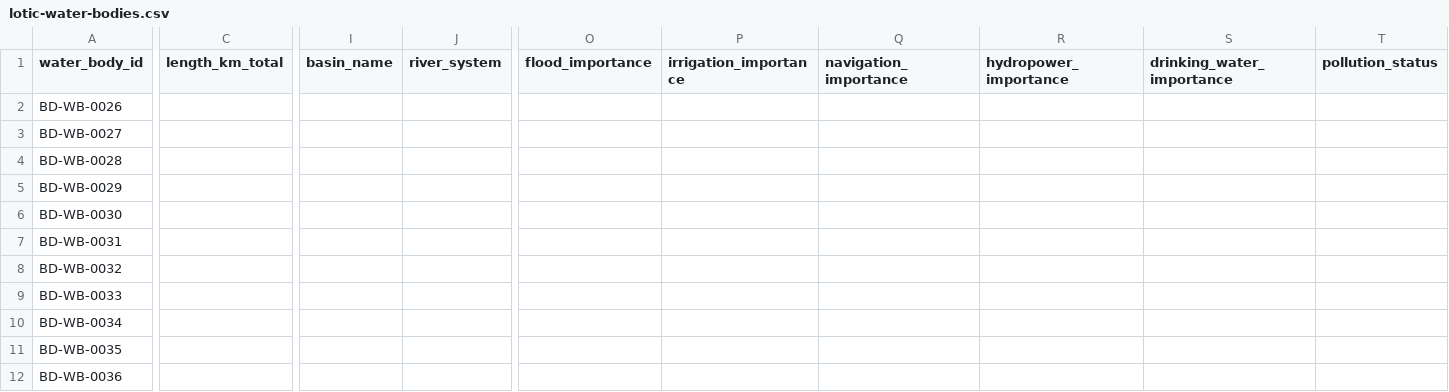
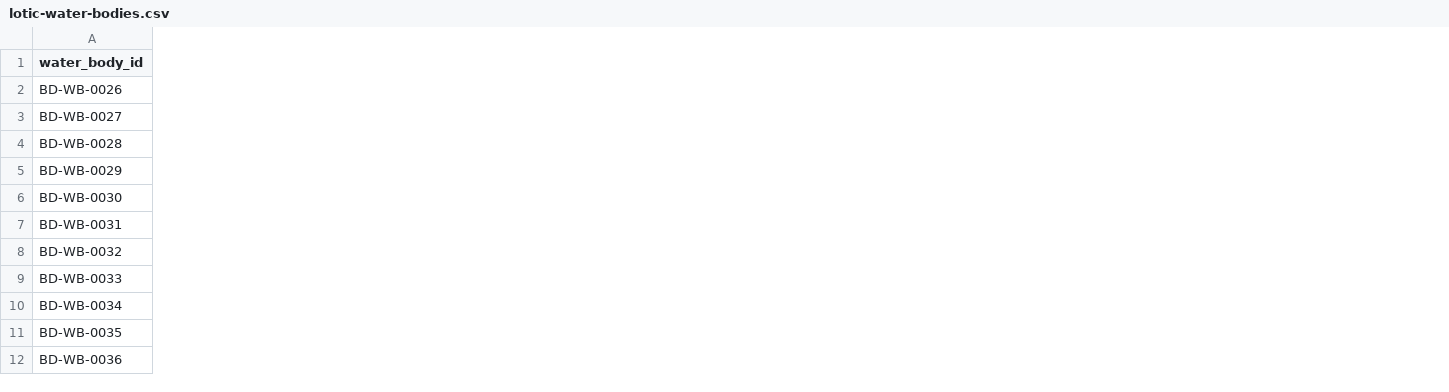
Before and after one commit to Cipher-Text/geo-vault, a CSV file: data/countries/bd/raw/lotic-water-bodies.csv, drawn as a sheet; only a part is shown, gaps mark what is left out; the diff covers the shown part only; the diff names each change by its address in the sheet, - before the commit and + after, or states it on an @@ line.

```diff
--- a/data/countries/bd/raw/lotic-water-bodies.csv
+++ b/data/countries/bd/raw/lotic-water-bodies.csv
-column C (length_km_total), empty
-column I (basin_name), empty
-column J (river_system), empty
-column O (flood_importance), empty
-column P (irrigation_importance), empty
-column Q (navigation_importance), empty
-column R (hydropower_importance), empty
-column S (drinking_water_importance), empty
-column T (pollution_status), empty
```
Also changed, not shown: 7 removed columns elsewhere in this file.
